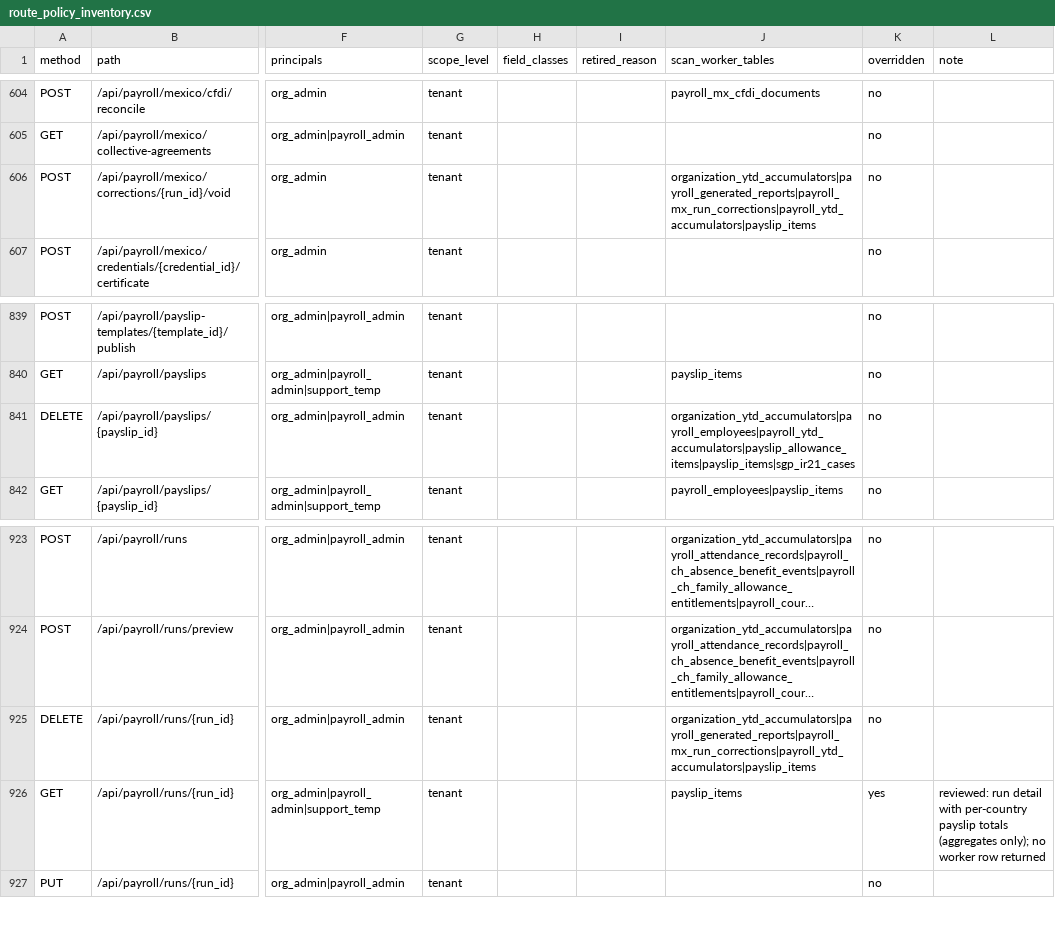
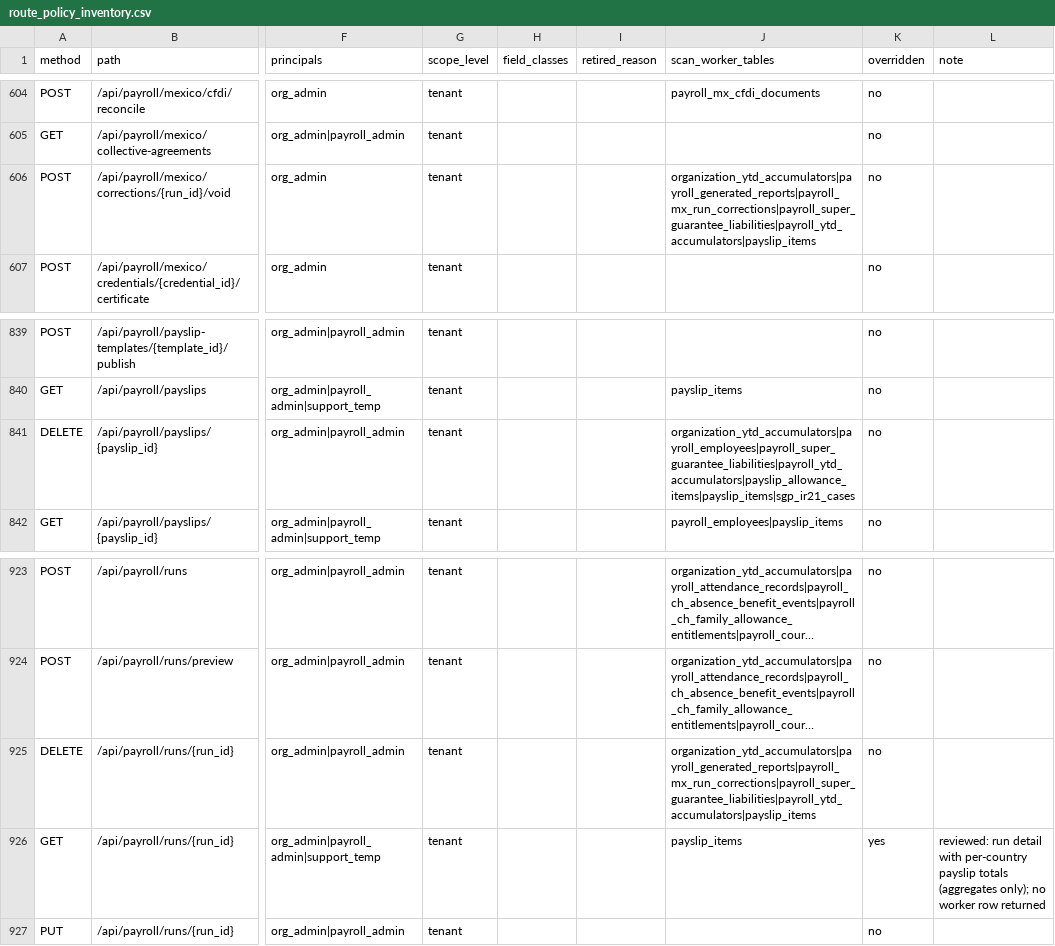
Before and after one commit to ZoikoGroup/zoiko-payroll-platform, a CSV file: docs/privacy/route_policy_inventory.csv, drawn as a sheet; only a part is shown, gaps mark what is left out; long unchanged cells end in …; the diff names each change by its address in the sheet, - before the commit and + after, or states it on an @@ line.

```diff
--- a/docs/privacy/route_policy_inventory.csv
+++ b/docs/privacy/route_policy_inventory.csv
-J606 (scan_worker_tables): organization_ytd_accumulators|payroll_generated_reports|payroll_mx_run_corrections|payroll_ytd_accumulators|payslip_items
+J606 (scan_worker_tables): organization_ytd_accumulators|payroll_generated_reports|payroll_mx_run_corrections|payroll_super_guarantee_liabilities|payroll_ytd_accumulators|payslip_items
-J841 (scan_worker_tables): organization_ytd_accumulators|payroll_employees|payroll_ytd_accumulators|payslip_allowance_items|payslip_items|sgp_ir21_cases
+J841 (scan_worker_tables): organization_ytd_accumulators|payroll_employees|payroll_super_guarantee_liabilities|payroll_ytd_accumulators|payslip_allowance_items|payslip_items|sgp_ir21_cases
-J925 (scan_worker_tables): organization_ytd_accumulators|payroll_generated_reports|payroll_mx_run_corrections|payroll_ytd_accumulators|payslip_items
+J925 (scan_worker_tables): organization_ytd_accumulators|payroll_generated_reports|payroll_mx_run_corrections|payroll_super_guarantee_liabilities|payroll_ytd_accumulators|payslip_items
```
Also changed, not shown: 39 other files.
